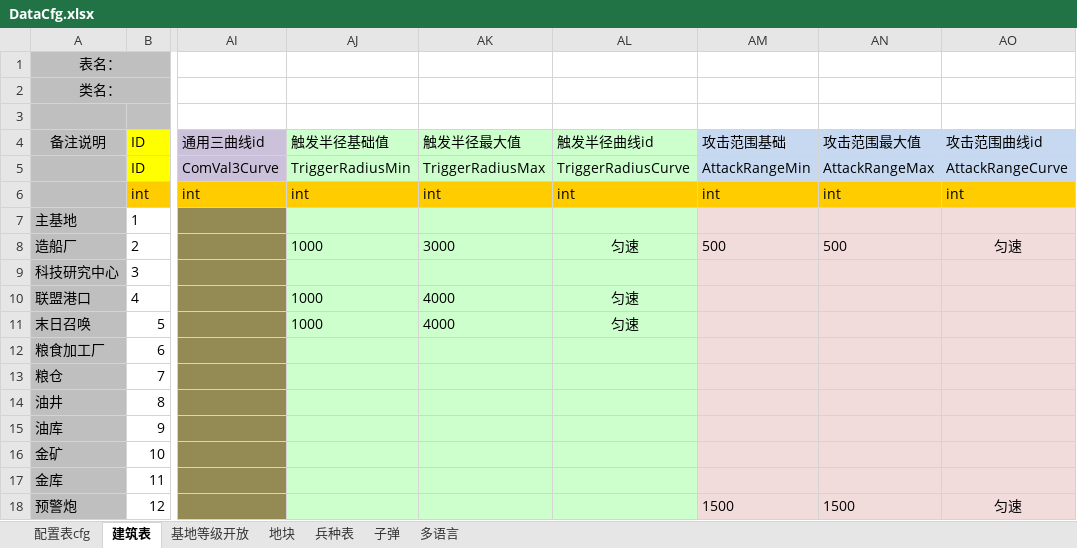
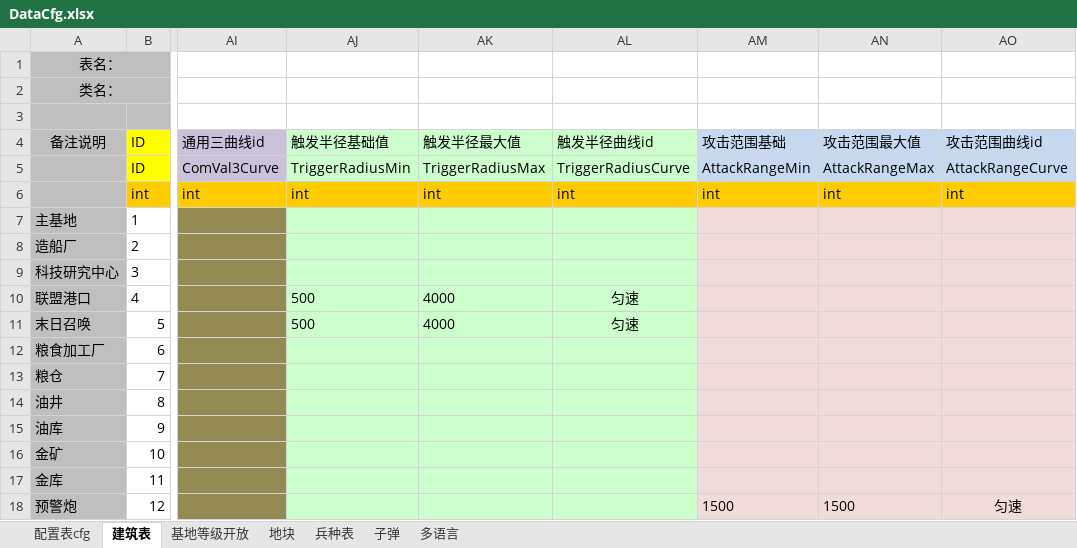
Before and after one commit to atom-chen/Islands-World, an Excel workbook: Assets/island/DBCfg/DataCfg.xlsx, sheet 建筑表, drawn as a sheet; only a part is shown, gaps mark what is left out; values as stored, in another font and other column widths than the file's, no borders; conditional formats not drawn; the diff names each change by its address in the sheet, - before the commit and + after, or states it on an @@ line.

```diff
--- a/Assets/island/DBCfg/DataCfg.xlsx (sheet 建筑表)
+++ b/Assets/island/DBCfg/DataCfg.xlsx (sheet 建筑表)
-AJ8 (触发半径基础值): 1000
+AJ8 (触发半径基础值): (empty)
-AK8 (触发半径最大值): 3000
+AK8 (触发半径最大值): (empty)
-AL8 (触发半径曲线id): 匀速
+AL8 (触发半径曲线id): (empty)
-AM8 (攻击范围基础): 500
+AM8 (攻击范围基础): (empty)
-AN8 (攻击范围最大值): 500
+AN8 (攻击范围最大值): (empty)
-AO8 (攻击范围曲线id): 匀速
+AO8 (攻击范围曲线id): (empty)
-AJ10:AJ11 (触发半径基础值): 1000
+AJ10:AJ11 (触发半径基础值): 500
```
Also changed, not shown: 36 other files.
